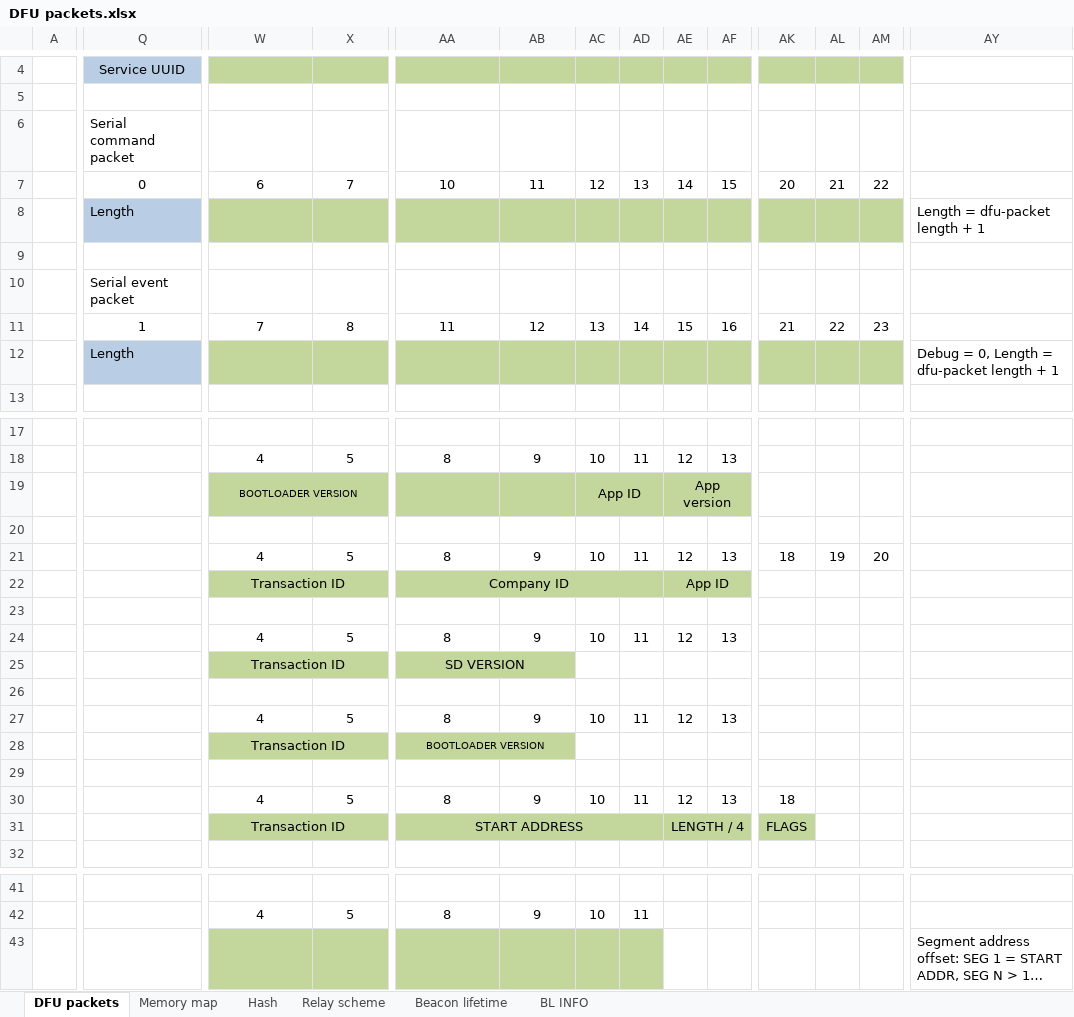
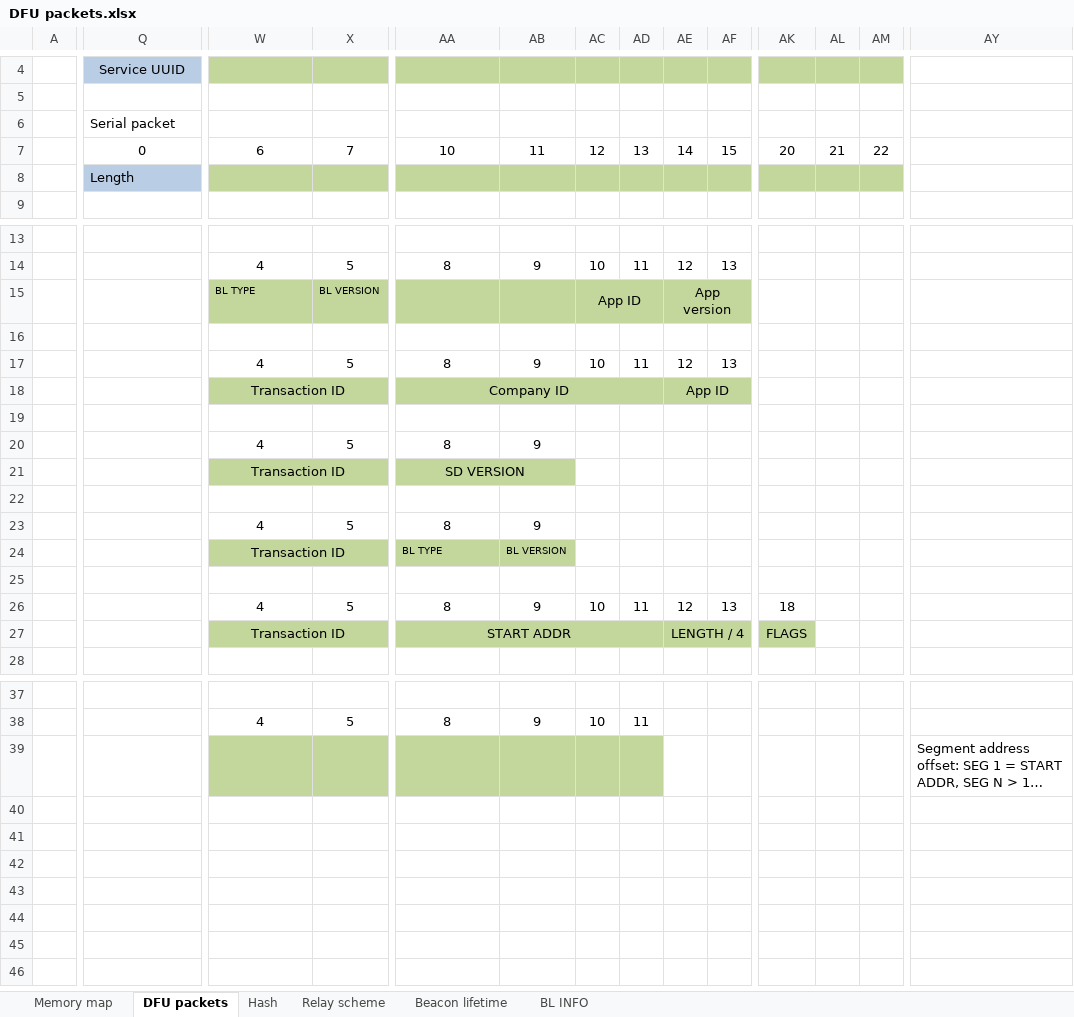
Before and after one commit to NordicPlayground/nRF51-ble-bcast-mesh, an Excel workbook: docs/dfu/DFU packets.xlsx, sheet DFU packets, drawn as a sheet; only a part is shown, gaps mark what is left out; long unchanged cells end in …; values as stored, in another font and other column widths than the file's, no borders; charts and pictures not drawn; removed rows and columns are numbered as before the commit, all else as after; rows hold the shown columns only; the diff covers the shown part only; the diff names each change by its address in the sheet, - before the commit and + after, or states it on an @@ line.

Commit message:
Update dfu-packet diagram

```diff
--- a/docs/dfu/DFU packets.xlsx (sheet DFU packets)
+++ b/docs/dfu/DFU packets.xlsx (sheet DFU packets)
@@ sheet tab order changed: Memory map | DFU packets | Hash | Relay scheme | Beacon lifetime | BL INFO @@
-Q6: Serial command packet
+Q6: Serial packet
-AY8: Length = dfu-packet length + 1
+AY8: (empty)
-row 9: (empty)
-row 10:  | Serial event packet
-row 11:  | 1 | 7 | 8 | 11 | 12 | 13 | 14 | 15 | 16 | 21 | 22 | 23
-row 12:  | Length |  |  |  |  |  |  |  |  |  |  |  | Debug = 0, Length = dfu-packet length + 1
-W15: BOOTLOADER VERSION
+W15: BL TYPE
-W15 alignment: center
+W15 alignment: left
-W19:X19 merged
-X15: (empty)
+X15: BL VERSION
-AK17: 18
+AK17: (empty)
-AL17: 19
+AL17: (empty)
-AM17: 20
+AM17: (empty)
-AC20: 10
+AC20: (empty)
-AD20: 11
+AD20: (empty)
-AE20: 12
+AE20: (empty)
-AF20: 13
+AF20: (empty)
-AC23: 10
+AC23: (empty)
-AD23: 11
+AD23: (empty)
-AE23: 12
+AE23: (empty)
-AF23: 13
+AF23: (empty)
-AA24: BOOTLOADER VERSION
+AA24: BL TYPE
-AA24 alignment: center
+AA24 alignment: left
-AA28:AB28 merged
-AB24: (empty)
+AB24: BL VERSION
-AA27: START ADDRESS
+AA27: START ADDR
```
Also changed, not shown: 2 edited cells elsewhere in this sheet, sheet Hash, charts or pictures, 1 other file.
